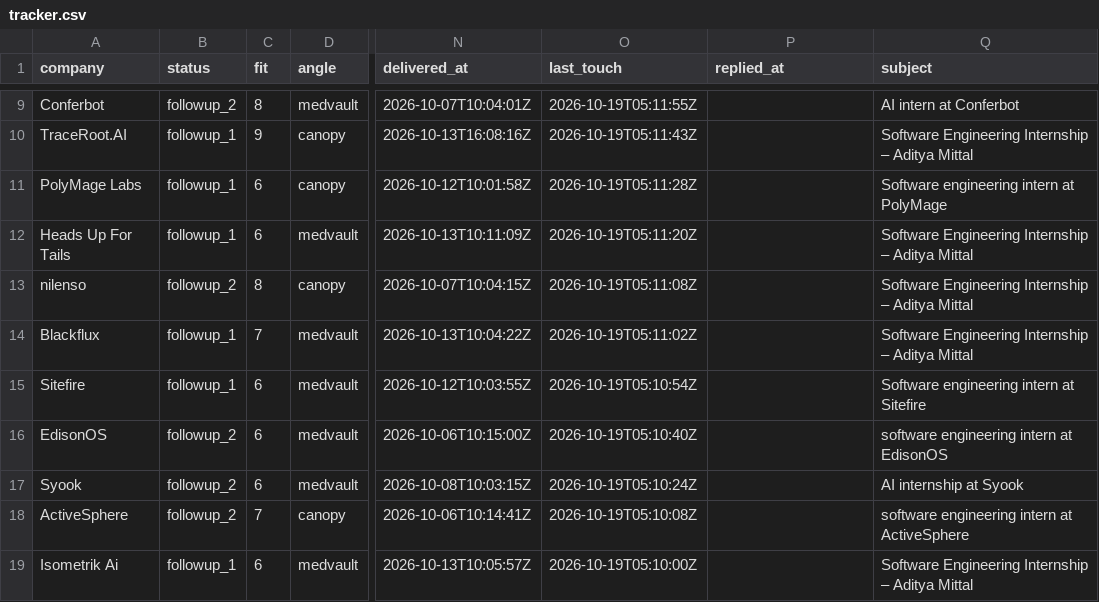
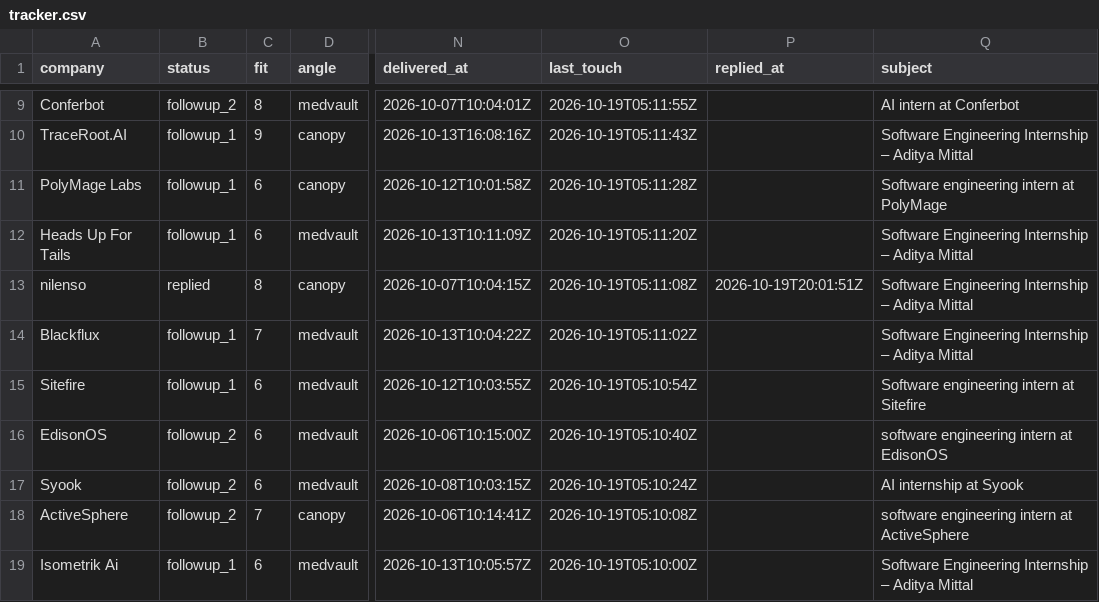
Before and after one commit to adityamittal-dot/volley, a CSV file: data/tracker.csv, drawn as a sheet; only a part is shown, gaps mark what is left out; the diff names each change by its address in the sheet, - before the commit and + after, or states it on an @@ line.

```diff
--- a/data/tracker.csv
+++ b/data/tracker.csv
-B13 (status): followup_2
+B13 (status): replied
-P13 (replied_at): (empty)
+P13 (replied_at): 2026-10-19T20:01:51Z
```
Also changed, not shown: 3 other files.
